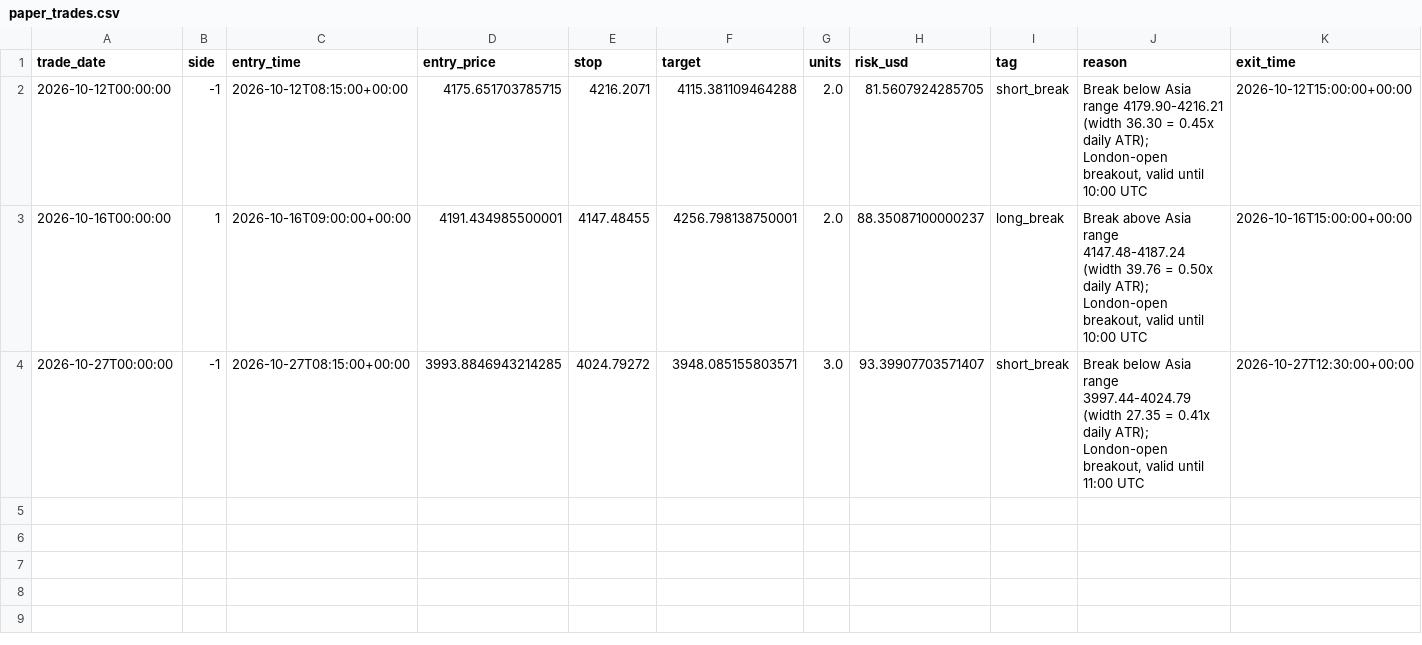
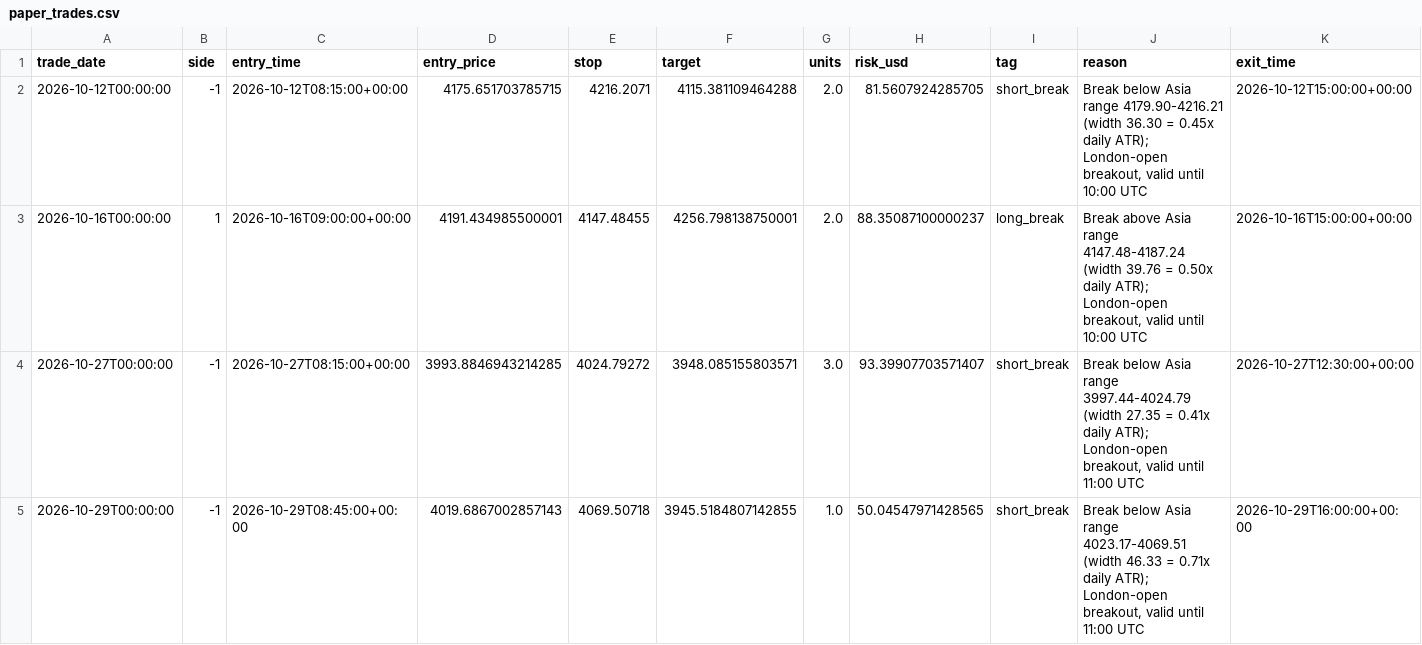
Before and after one commit to monanyx/goldlab, a CSV file: paper_trades.csv, drawn as a sheet; only a part is shown; rows hold the shown columns only; the diff names each change by its address in the sheet, - before the commit and + after, or states it on an @@ line.

```diff
--- a/paper_trades.csv
+++ b/paper_trades.csv
+row 5: 2026-10-29T00:00:00 | -1 | 2026-10-29T08:45:00+00:00 | 4019.6867002857143 | 4069.50718 | 3945.5184807142855 | 1.0 | 50.04547971428565 | short_break | Break below Asia range 4023.17-4069.51 (width 46.33 = 0.71x daily ATR); London-open breakout, valid until 11:00 UTC | 2026-10-29T16:00:00+00:00
```
Also changed, not shown: 1 other file.
